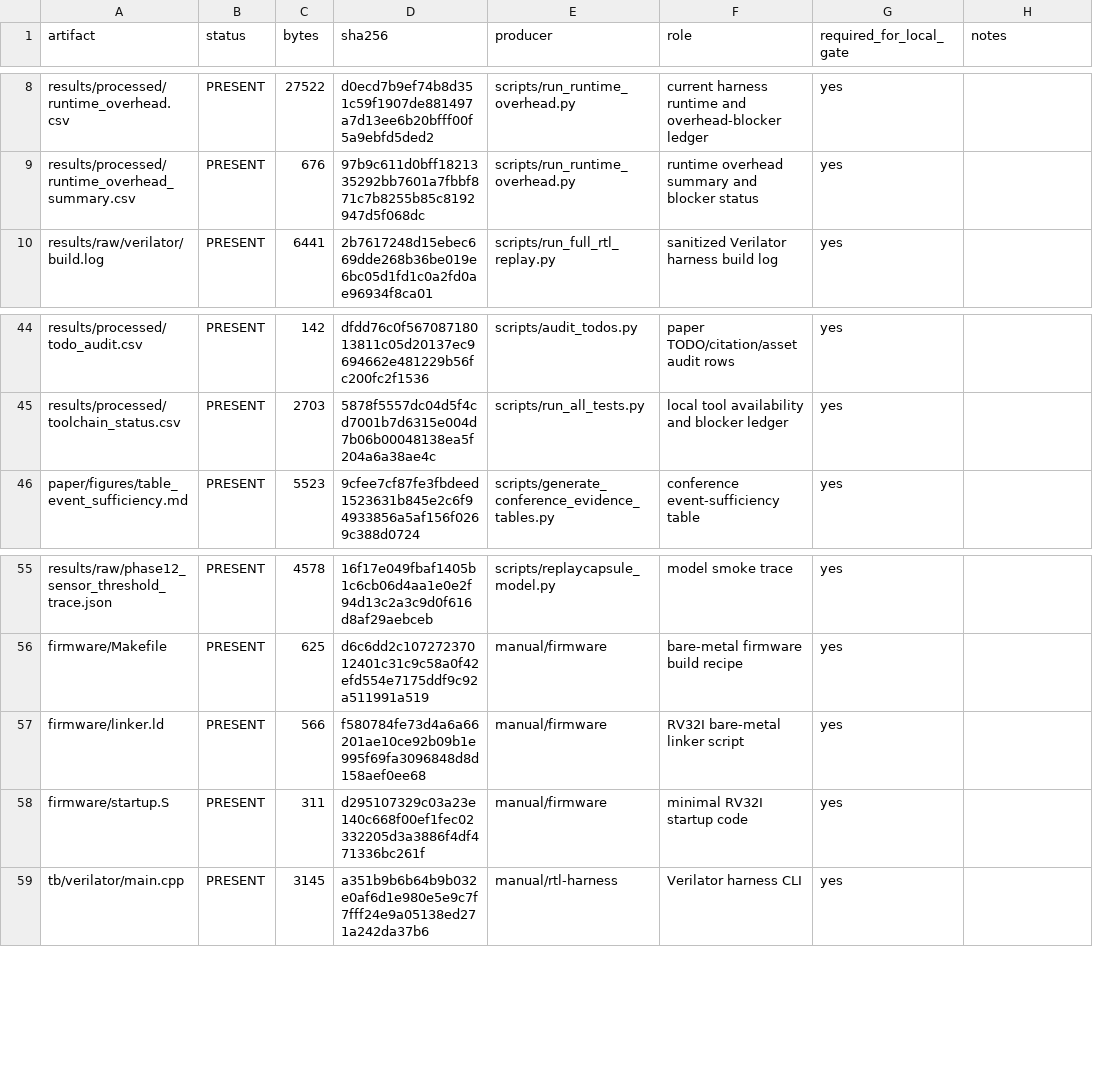
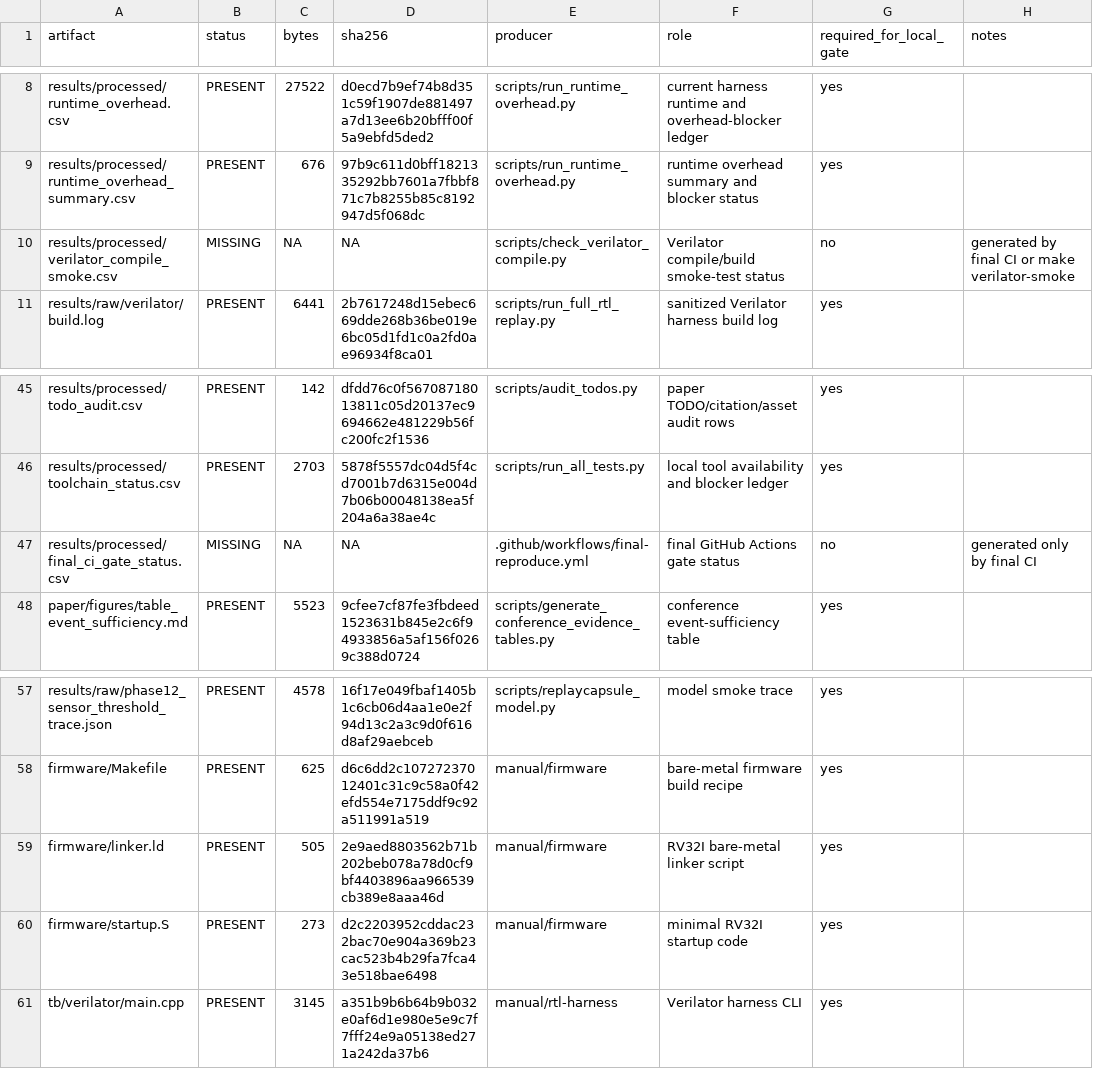
Before and after one commit to Tylerlee102/ASP-DAC, a CSV file: results/processed/artifact_manifest.csv, drawn as a sheet; only a part is shown, gaps mark what is left out.

Commit message:
Fix CI Verilator environment

```diff
--- a/results/processed/artifact_manifest.csv
+++ b/results/processed/artifact_manifest.csv
@@ -9,2 +9,3 @@ results/processed/runtime_overhead.csv,PRESENT,27522,d0ecd7b9ef74b8d351c59f1907d
 results/processed/runtime_overhead_summary.csv,PRESENT,676,97b9c611d0bff1821335292bb7601a7fbbf871c7b8255b85c8192947d5f068dc,scripts/run_runtime_overhead.py,runtime overhead summary and blocker status,yes,
+results/processed/verilator_compile_smoke.csv,MISSING,NA,NA,scripts/check_verilator_compile.py,Verilator compile/build smoke-test status,no,generated by final CI or make verilator-smoke
 results/raw/verilator/build.log,PRESENT,6441,2b7617248d15ebec669dde268b36be019e6bc05d1fd1c0a2fd0ae96934f8ca01,scripts/run_full_rtl_replay.py,sanitized Verilator harness build log,yes,
@@ -45,2 +46,3 @@ results/processed/todo_audit.csv,PRESENT,142,dfdd76c0f56708718013811c05d20137ec9
 results/processed/toolchain_status.csv,PRESENT,2703,5878f5557dc04d5f4cd7001b7d6315e004d7b06b00048138ea5f204a6a38ae4c,scripts/run_all_tests.py,local tool availability and blocker ledger,yes,
+results/processed/final_ci_gate_status.csv,MISSING,NA,NA,.github/workflows/final-reproduce.yml,final GitHub Actions gate status,no,generated only by final CI
 paper/figures/table_event_sufficiency.md,PRESENT,5523,9cfee7cf87fe3fbdeed1523631b845e2c6f94933856a5af156f0269c388d0724,scripts/generate_conference_evidence_tables.py,conference event-sufficiency table,yes,
@@ -56,4 +58,4 @@ results/raw/phase12_sensor_threshold_trace.json,PRESENT,4578,16f17e049fbaf1405b1
 firmware/Makefile,PRESENT,625,d6c6dd2c10727237012401c31c9c58a0f42efd554e7175ddf9c92a511991a519,manual/firmware,bare-metal firmware build recipe,yes,
-firmware/linker.ld,PRESENT,566,f580784fe73d4a6a66201ae10ce92b09b1e995f69fa3096848d8d158aef0ee68,manual/firmware,RV32I bare-metal linker script,yes,
-firmware/startup.S,PRESENT,311,d295107329c03a23e140c668f00ef1fec02332205d3a3886f4df471336bc261f,manual/firmware,minimal RV32I startup code,yes,
+firmware/linker.ld,PRESENT,505,2e9aed8803562b71b202beb078a78d0cf9bf4403896aa966539cb389e8aaa46d,manual/firmware,RV32I bare-metal linker script,yes,
+firmware/startup.S,PRESENT,273,d2c2203952cddac232bac70e904a369b23cac523b4b29fa7fca43e518bae6498,manual/firmware,minimal RV32I startup code,yes,
 tb/verilator/main.cpp,PRESENT,3145,a351b9b6b64b9b032e0af6d1e980e5e9c7f7fff24e9a05138ed271a242da37b6,manual/rtl-harness,Verilator harness CLI,yes,
```
Also changed, not shown: 6 other files.
